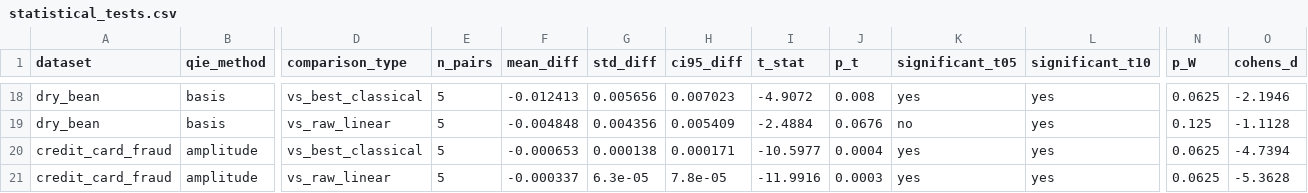
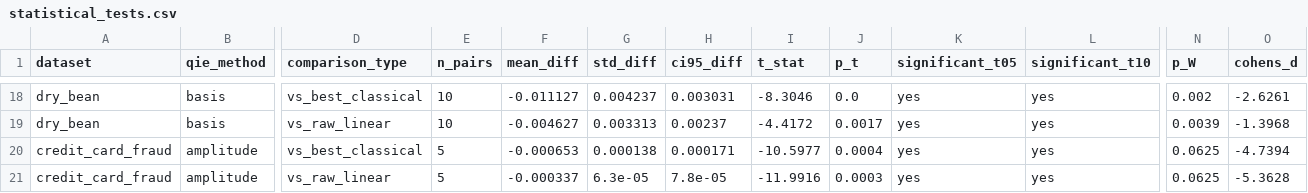
Before and after one commit to qeinstein/qie_research, a CSV file: results/summary/statistical_tests.csv, drawn as a sheet; only a part is shown, gaps mark what is left out; the diff covers the shown part only; the diff names each change by its address in the sheet, - before the commit and + after, or states it on an @@ line.

```diff
--- a/results/summary/statistical_tests.csv
+++ b/results/summary/statistical_tests.csv
-E18:E19 (n_pairs): 5
+E18:E19 (n_pairs): 10
-F18 (mean_diff): -0.012413
+F18 (mean_diff): -0.011127
-G18 (std_diff): 0.005656
+G18 (std_diff): 0.004237
-H18 (ci95_diff): 0.007023
+H18 (ci95_diff): 0.003031
-I18 (t_stat): -4.9072
+I18 (t_stat): -8.3046
-J18 (p_t): 0.008
+J18 (p_t): 0.0
-N18 (p_W): 0.0625
+N18 (p_W): 0.002
-O18 (cohens_d): -2.1946
+O18 (cohens_d): -2.6261
-F19 (mean_diff): -0.004848
+F19 (mean_diff): -0.004627
-G19 (std_diff): 0.004356
+G19 (std_diff): 0.003313
-H19 (ci95_diff): 0.005409
+H19 (ci95_diff): 0.00237
-I19 (t_stat): -2.4884
+I19 (t_stat): -4.4172
-J19 (p_t): 0.0676
+J19 (p_t): 0.0017
-K19 (significant_t05): no
+K19 (significant_t05): yes
-N19 (p_W): 0.125
+N19 (p_W): 0.0039
-O19 (cohens_d): -1.1128
+O19 (cohens_d): -1.3968
```
Also changed, not shown: 1 added row, 1 removed row and 75 edited cells elsewhere in this file, results/summary/stats.csv, 42 other files.
